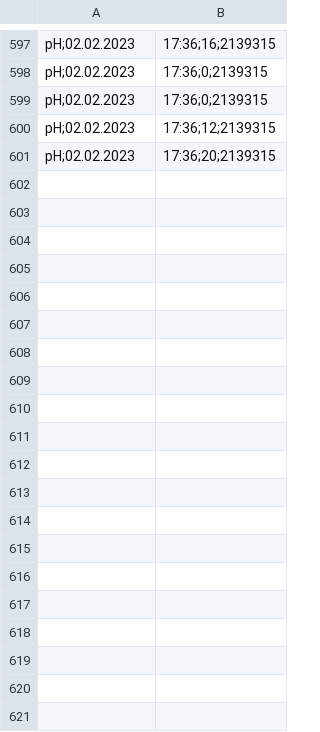
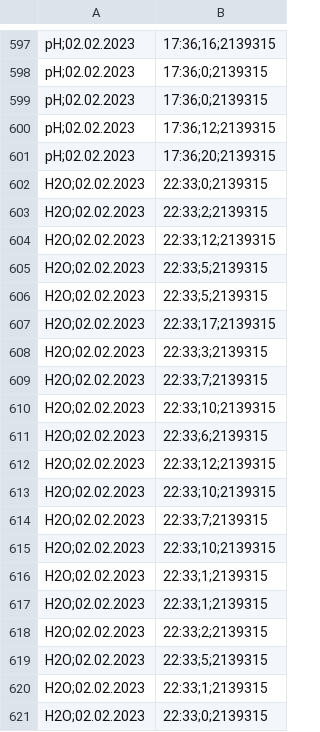
Before and after one commit to qwerdenkerXD/Measuring-growth-of-cress-depending-on-different-factors, a CSV file: Wuchshohen.csv, drawn as a sheet; only a part is shown, gaps mark what is left out; the diff covers the shown part only; the diff names each change by its address in the sheet, - before the commit and + after, or states it on an @@ line.

Commit message:
Day 3 Measurement 3

```diff
--- a/Wuchshohen.csv
+++ b/Wuchshohen.csv
+row 602: H2O;02.02.2023 | 22:33;0;2139315
+row 603: H2O;02.02.2023 | 22:33;2;2139315
+row 604: H2O;02.02.2023 | 22:33;12;2139315
+row 605: H2O;02.02.2023 | 22:33;5;2139315
+row 606: H2O;02.02.2023 | 22:33;5;2139315
+row 607: H2O;02.02.2023 | 22:33;17;2139315
+row 608: H2O;02.02.2023 | 22:33;3;2139315
+row 609: H2O;02.02.2023 | 22:33;7;2139315
+row 610: H2O;02.02.2023 | 22:33;10;2139315
+row 611: H2O;02.02.2023 | 22:33;6;2139315
+row 612: H2O;02.02.2023 | 22:33;12;2139315
+row 613: H2O;02.02.2023 | 22:33;10;2139315
+row 614: H2O;02.02.2023 | 22:33;7;2139315
+row 615: H2O;02.02.2023 | 22:33;10;2139315
+row 616: H2O;02.02.2023 | 22:33;1;2139315
+row 617: H2O;02.02.2023 | 22:33;1;2139315
+row 618: H2O;02.02.2023 | 22:33;2;2139315
+row 619: H2O;02.02.2023 | 22:33;5;2139315
+row 620: H2O;02.02.2023 | 22:33;1;2139315
+row 621: H2O;02.02.2023 | 22:33;0;2139315
```
Also changed, not shown: 40 added rows elsewhere in this file.
